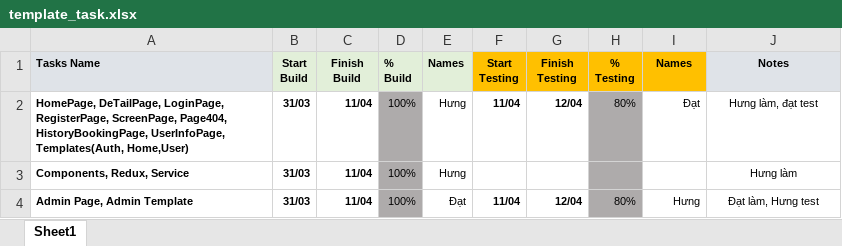
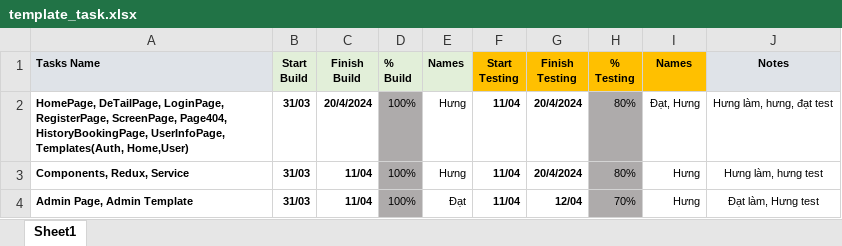
Before and after one commit to ThaiHung0910/Cinema, an Excel workbook: template_task.xlsx, sheet Sheet1, drawn as a sheet; values as stored, in another font and other column widths than the file's, no borders; conditional formats not drawn; the diff names each change by its address in the sheet, - before the commit and + after, or states it on an @@ line.

```diff
--- a/template_task.xlsx (sheet Sheet1)
+++ b/template_task.xlsx (sheet Sheet1)
-C2 (Finish Build): 11/04
+C2 (Finish Build): 20/4/2024
-G2 (Finish Testing): 12/04
+G2 (Finish Testing): 20/4/2024
-I2 (Names): Đạt
+I2 (Names): Đạt, Hưng
-J2 (Notes): Hưng làm, đạt test
+J2 (Notes): Hưng làm, hưng, đạt test
-F3 (Start Testing): (empty)
+F3 (Start Testing): 11/04
-G3 (Finish Testing): (empty)
+G3 (Finish Testing): 20/4/2024
-H3 (% Testing): (empty)
+H3 (% Testing): 80%
-I3 (Names): (empty)
+I3 (Names): Hưng
-J3 (Notes): Hưng làm
+J3 (Notes): Hưng làm, hưng test
-H4 (% Testing): 80%
+H4 (% Testing): 70%
```
Also changed, not shown: 1 other file.
